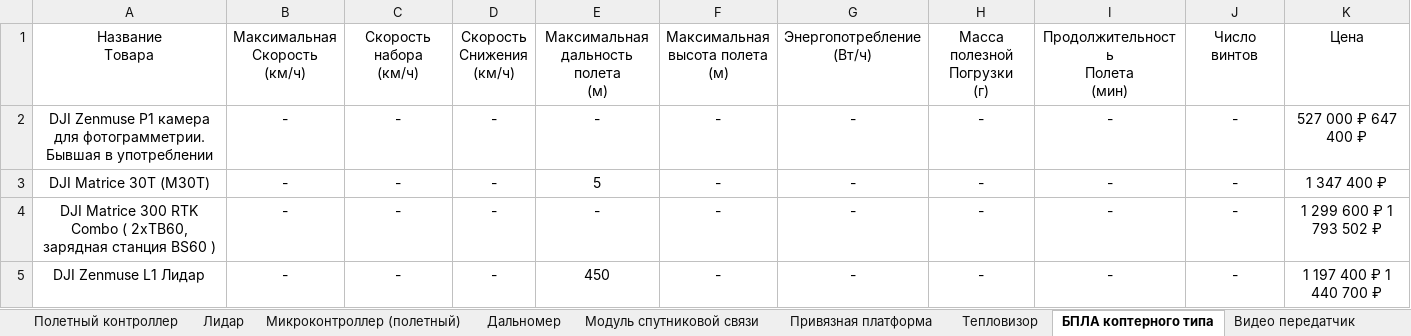
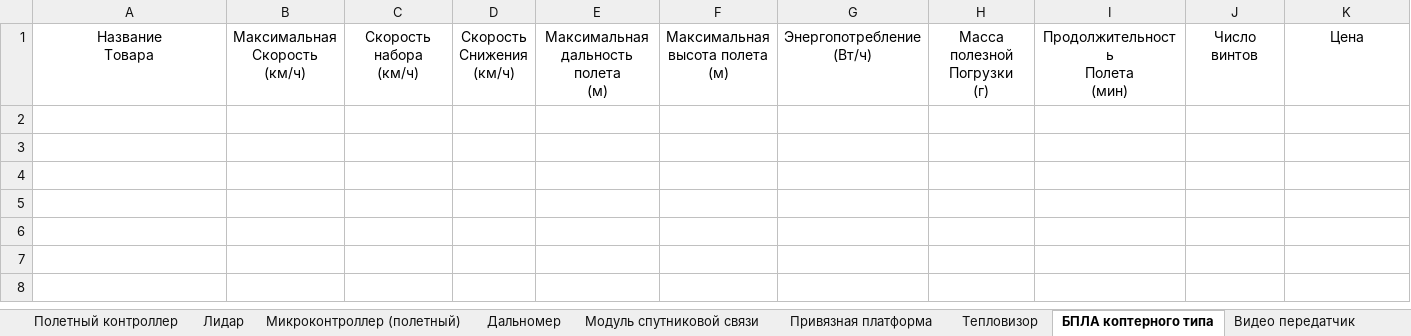
Before and after one commit to Sselesion/drone_parser, an Excel workbook: result.xlsx, sheet БПЛА коптерного типа, drawn as a sheet; only a part is shown; values as stored, in another font and other column widths than the file's, no borders; rows hold the shown columns only; the diff names each change by its address in the sheet, - before the commit and + after, or states it on an @@ line.

```diff
--- a/result.xlsx (sheet БПЛА коптерного типа)
+++ b/result.xlsx (sheet БПЛА коптерного типа)
-row 2: DJI Zenmuse P1 камера для фотограмметрии. Бывшая в употреблении | - | - | - | - | - | - | - | - | - | 527 000 ₽ 647 400 ₽
-row 3: DJI Matrice 30T (M30T) | - | - | - | 5 | - | - | - | - | - | 1 347 400 ₽
-row 4: DJI Matrice 300 RTK Combo ( 2xTB60, зарядная станция BS60 ) | - | - | - | - | - | - | - | - | - | 1 299 600 ₽ 1 793 502 ₽
-row 5: DJI Zenmuse L1 Лидар | - | - | - | 450 | - | - | - | - | - | 1 197 400 ₽ 1 440 700 ₽
```
Also changed, not shown: sheet Батарея, sheet Пульт управления, sheet Полезная нагрузка, sheet Тепловизор, 7 other files.
